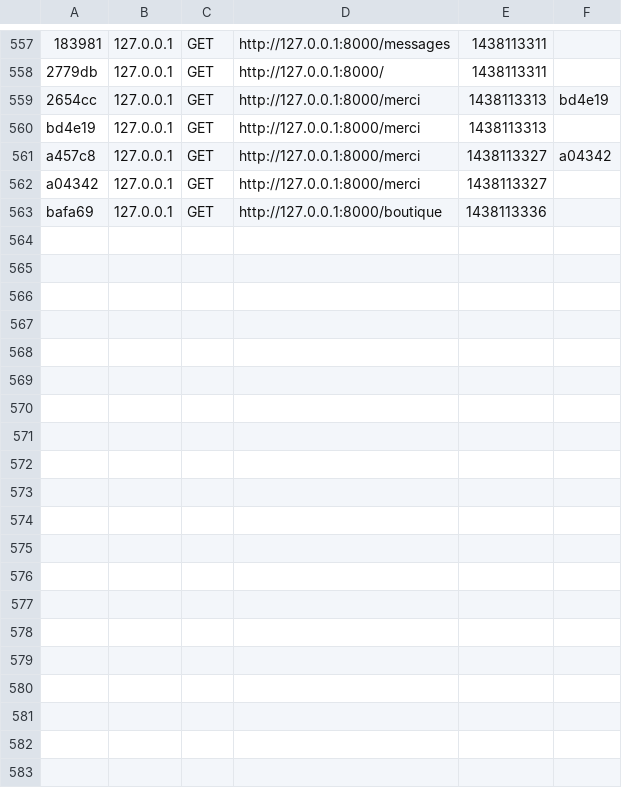
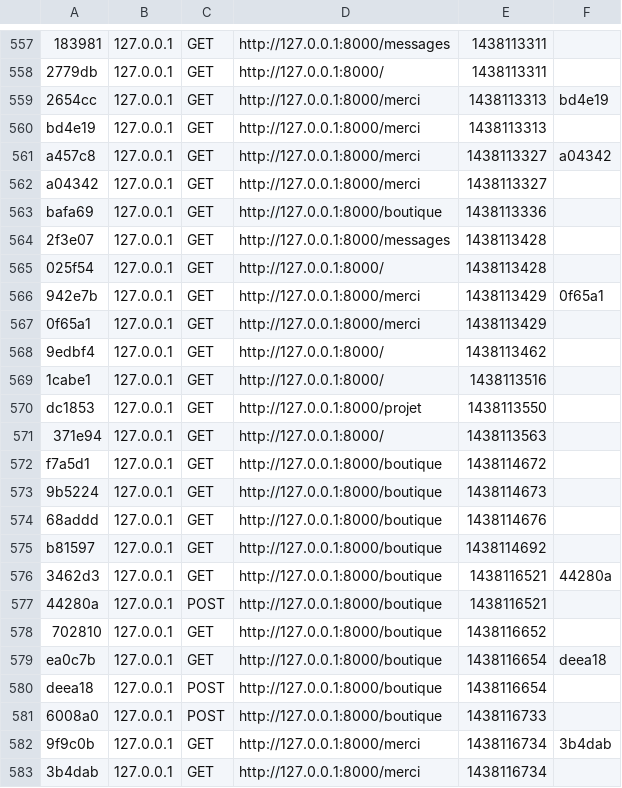
Before and after one commit to Baulieu/siteLaCompagnie3, a CSV file: app/cache/dev/profiler/index.csv, drawn as a sheet; only a part is shown, gaps mark what is left out; the diff covers the shown part only.

Commit message:
mise en fonctionnement du premier formulaire de la page boutique.

```diff
--- a/app/cache/dev/profiler/index.csv
+++ b/app/cache/dev/profiler/index.csv
@@ -563 +563,21 @@ a04342,127.0.0.1,GET,http://127.0.0.1:8000/merci,1438113327,
 bafa69,127.0.0.1,GET,http://127.0.0.1:8000/boutique,1438113336,
+2f3e07,127.0.0.1,GET,http://127.0.0.1:8000/messages,1438113428,
+025f54,127.0.0.1,GET,http://127.0.0.1:8000/,1438113428,
+942e7b,127.0.0.1,GET,http://127.0.0.1:8000/merci,1438113429,0f65a1
+0f65a1,127.0.0.1,GET,http://127.0.0.1:8000/merci,1438113429,
+9edbf4,127.0.0.1,GET,http://127.0.0.1:8000/,1438113462,
+1cabe1,127.0.0.1,GET,http://127.0.0.1:8000/,1438113516,
+dc1853,127.0.0.1,GET,http://127.0.0.1:8000/projet,1438113550,
+371e94,127.0.0.1,GET,http://127.0.0.1:8000/,1438113563,
+f7a5d1,127.0.0.1,GET,http://127.0.0.1:8000/boutique,1438114672,
+9b5224,127.0.0.1,GET,http://127.0.0.1:8000/boutique,1438114673,
+68addd,127.0.0.1,GET,http://127.0.0.1:8000/boutique,1438114676,
+b81597,127.0.0.1,GET,http://127.0.0.1:8000/boutique,1438114692,
+3462d3,127.0.0.1,GET,http://127.0.0.1:8000/boutique,1438116521,44280a
+44280a,127.0.0.1,POST,http://127.0.0.1:8000/boutique,1438116521,
+702810,127.0.0.1,GET,http://127.0.0.1:8000/boutique,1438116652,
+ea0c7b,127.0.0.1,GET,http://127.0.0.1:8000/boutique,1438116654,deea18
+deea18,127.0.0.1,POST,http://127.0.0.1:8000/boutique,1438116654,
+6008a0,127.0.0.1,POST,http://127.0.0.1:8000/boutique,1438116733,
+9f9c0b,127.0.0.1,GET,http://127.0.0.1:8000/merci,1438116734,3b4dab
+3b4dab,127.0.0.1,GET,http://127.0.0.1:8000/merci,1438116734,
```
Also changed, not shown: 10 added rows elsewhere in this file, 35 other files.
